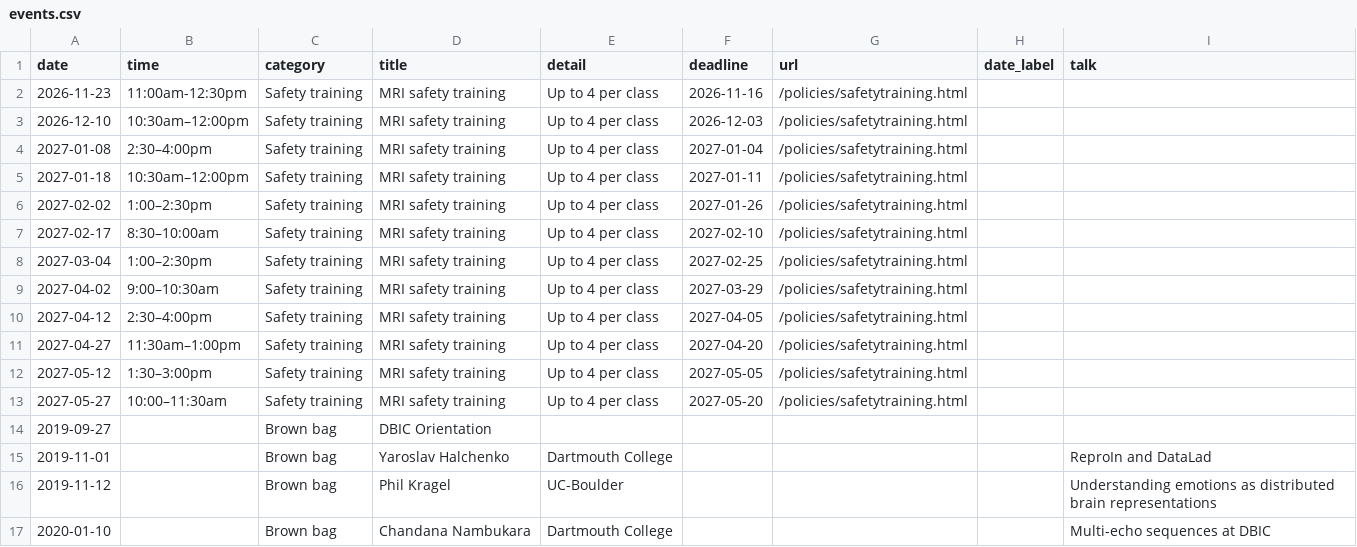
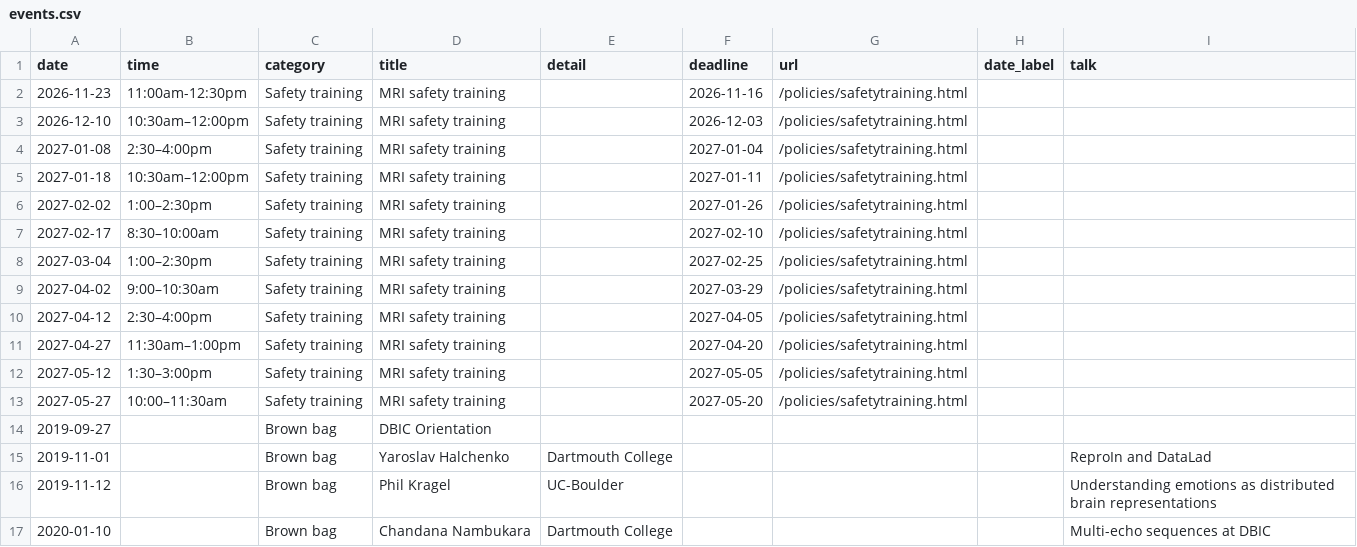
Before and after one commit to dbic/dbic.github.io, a CSV file: _data/events.csv, drawn as a sheet; only a part is shown.

```diff
--- a/_data/events.csv
+++ b/_data/events.csv
@@ -1,14 +1,14 @@
 date,time,category,title,detail,deadline,url,date_label,talk
-2026-11-23,11:00am-12:30pm,Safety training,MRI safety training,Up to 4 per class,2026-11-16,/policies/safetytraining.html,
-2026-12-10,10:30am–12:00pm,Safety training,MRI safety training,Up to 4 per class,2026-12-03,/policies/safetytraining.html,
-2027-01-08,2:30–4:00pm,Safety training,MRI safety training,Up to 4 per class,2027-01-04,/policies/safetytraining.html,
-2027-01-18,10:30am–12:00pm,Safety training,MRI safety training,Up to 4 per class,2027-01-11,/policies/safetytraining.html,
-2027-02-02,1:00–2:30pm,Safety training,MRI safety training,Up to 4 per class,2027-01-26,/policies/safetytraining.html,
-2027-02-17,8:30–10:00am,Safety training,MRI safety training,Up to 4 per class,2027-02-10,/policies/safetytraining.html,
-2027-03-04,1:00–2:30pm,Safety training,MRI safety training,Up to 4 per class,2027-02-25,/policies/safetytraining.html,
-2027-04-02,9:00–10:30am,Safety training,MRI safety training,Up to 4 per class,2027-03-29,/policies/safetytraining.html,
-2027-04-12,2:30–4:00pm,Safety training,MRI safety training,Up to 4 per class,2027-04-05,/policies/safetytraining.html,
-2027-04-27,11:30am–1:00pm,Safety training,MRI safety training,Up to 4 per class,2027-04-20,/policies/safetytraining.html,
-2027-05-12,1:30–3:00pm,Safety training,MRI safety training,Up to 4 per class,2027-05-05,/policies/safetytraining.html,
-2027-05-27,10:00–11:30am,Safety training,MRI safety training,Up to 4 per class,2027-05-20,/policies/safetytraining.html,
+2026-11-23,11:00am-12:30pm,Safety training,MRI safety training,,2026-11-16,/policies/safetytraining.html,
+2026-12-10,10:30am–12:00pm,Safety training,MRI safety training,,2026-12-03,/policies/safetytraining.html,
+2027-01-08,2:30–4:00pm,Safety training,MRI safety training,,2027-01-04,/policies/safetytraining.html,
+2027-01-18,10:30am–12:00pm,Safety training,MRI safety training,,2027-01-11,/policies/safetytraining.html,
+2027-02-02,1:00–2:30pm,Safety training,MRI safety training,,2027-01-26,/policies/safetytraining.html,
+2027-02-17,8:30–10:00am,Safety training,MRI safety training,,2027-02-10,/policies/safetytraining.html,
+2027-03-04,1:00–2:30pm,Safety training,MRI safety training,,2027-02-25,/policies/safetytraining.html,
+2027-04-02,9:00–10:30am,Safety training,MRI safety training,,2027-03-29,/policies/safetytraining.html,
+2027-04-12,2:30–4:00pm,Safety training,MRI safety training,,2027-04-05,/policies/safetytraining.html,
+2027-04-27,11:30am–1:00pm,Safety training,MRI safety training,,2027-04-20,/policies/safetytraining.html,
+2027-05-12,1:30–3:00pm,Safety training,MRI safety training,,2027-05-05,/policies/safetytraining.html,
+2027-05-27,10:00–11:30am,Safety training,MRI safety training,,2027-05-20,/policies/safetytraining.html,
 2019-09-27,,Brown bag,DBIC Orientation,,,,,
```
Also changed, not shown: 35 other files.
